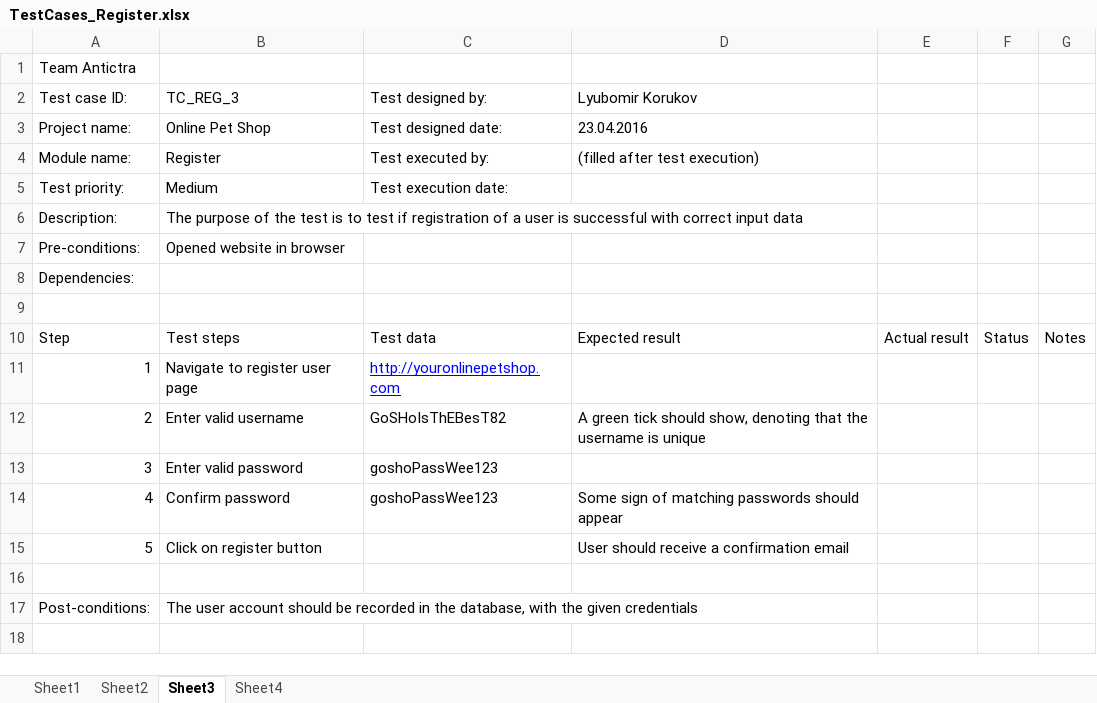
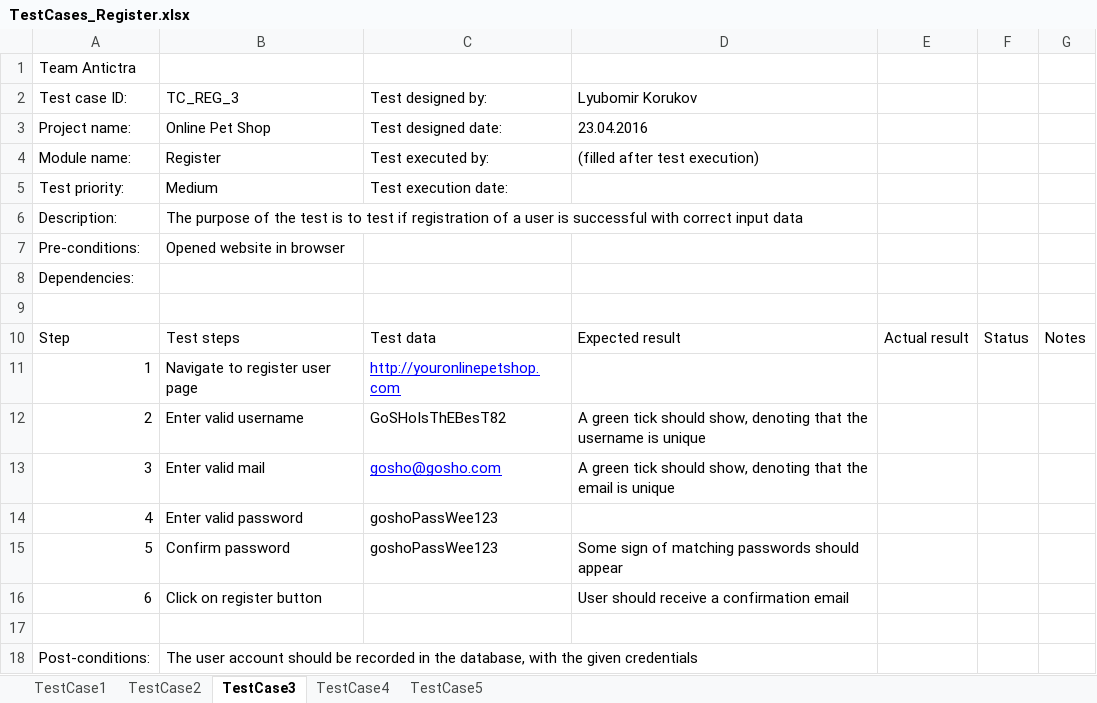
Before and after one commit to AnticraTeam/SRS-QA-Fundamentals, an Excel workbook: TestCases_Register.xlsx, sheet TestCase3, drawn as a sheet; values as stored, in another font and other column widths than the file's, no borders; addresses are those after the commit; the diff names each change by its address in the sheet, - before the commit and + after, or states it on an @@ line.

Commit message:
added another negative case

```diff
--- a/TestCases_Register.xlsx (sheet TestCase3)
+++ b/TestCases_Register.xlsx (sheet TestCase3)
-sheet tab: Sheet1
+sheet tab: TestCase1
-sheet tab: Sheet2
+sheet tab: TestCase2
-sheet tab: Sheet3
+sheet tab: TestCase3
-sheet tab: Sheet4
+sheet tab: TestCase4
+sheet tab: TestCase5
+row 13: 3 | Enter valid mail | gosho@gosho.com | A green tick should show, denoting that the email is unique
@@ column A (Test case ID:) renumbered between rows 14 and 16 @@
```
Also changed, not shown: sheet TestCase1.
